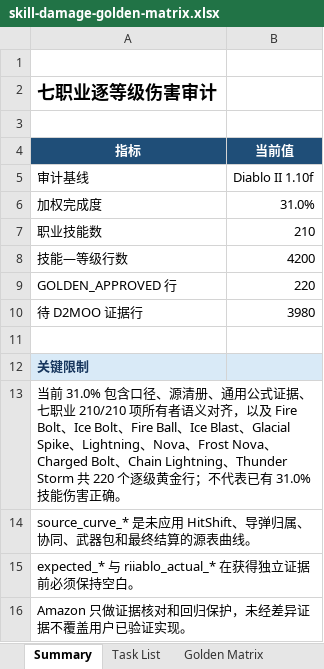
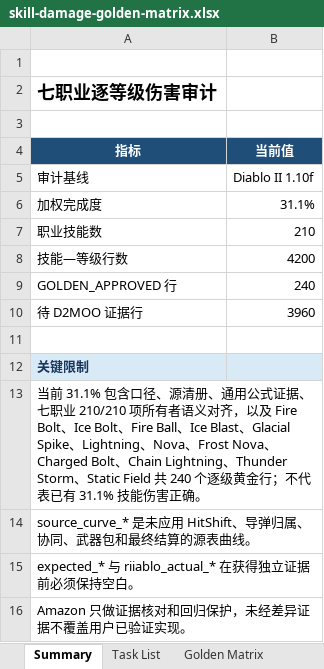
Before and after one commit to femgwei/riiablo, an Excel workbook: docs/skill-damage-golden-matrix.xlsx, sheet Summary, drawn as a sheet; values as stored, in another font and other column widths than the file's, no borders; the diff names each change by its address in the sheet, - before the commit and + after, or states it on an @@ line.

Commit message:
test: audit static field damage levels

```diff
--- a/docs/skill-damage-golden-matrix.xlsx (sheet Summary)
+++ b/docs/skill-damage-golden-matrix.xlsx (sheet Summary)
-B6 (当前值): 31.0%
+B6 (当前值): 31.1%
-B9 (当前值): 220
+B9 (当前值): 240
-B10 (当前值): 3980
+B10 (当前值): 3960
-A13 (指标): 当前 31.0% 包含口径、源清册、通用公式证据、七职业 210/210 项所有者语义对齐，以及 Fire Bolt、Ice Bolt、Fire Ball、Ice Blast、Glacial Spike、Lightning、Nova、Frost Nova、Charged Bolt、Chain Lightning、Thunder Storm 共 220 个逐级黄金行；不代表已有 31.0% 技能伤害…
+A13 (指标): 当前 31.1% 包含口径、源清册、通用公式证据、七职业 210/210 项所有者语义对齐，以及 Fire Bolt、Ice Bolt、Fire Ball、Ice Blast、Glacial Spike、Lightning、Nova、Frost Nova、Charged Bolt、Chain Lightning、Thunder Storm、Static Field 共 240 个逐级黄金行；不代表已有 31.1% 技能伤害…
```
Also changed, not shown: sheet Golden Matrix, sheet Task List, 5 other files.
